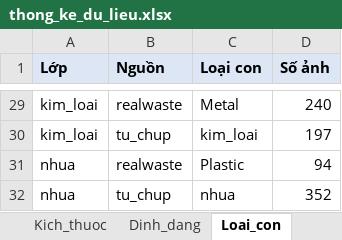
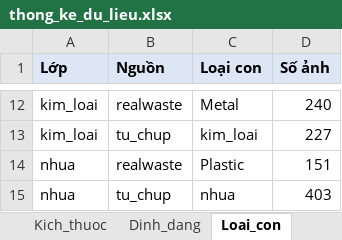
Before and after one commit to nguyetminh2708/Garbage-classification, an Excel workbook: ketqua/thong_ke_du_lieu.xlsx, sheet Loai_con, drawn as a sheet; only a part is shown, gaps mark what is left out; values as stored, in another font and other column widths than the file's, no borders; addresses are those after the commit; the diff covers the shown part only; the diff names each change by its address in the sheet, - before the commit and + after, or states it on an @@ line.

```diff
--- a/ketqua/thong_ke_du_lieu.xlsx (sheet Loai_con)
+++ b/ketqua/thong_ke_du_lieu.xlsx (sheet Loai_con)
-D13 (Số ảnh): 197
+D13 (Số ảnh): 227
-D14 (Số ảnh): 94
+D14 (Số ảnh): 151
-D15 (Số ảnh): 352
+D15 (Số ảnh): 403
```
Also changed, not shown: 17 removed rows and 8 edited cells elsewhere in this sheet, sheet Danh_sach_anh, sheet Loai_bo, sheet Tong_quan, sheet Dinh_dang, sheet Kich_thuoc, 16 other files.
